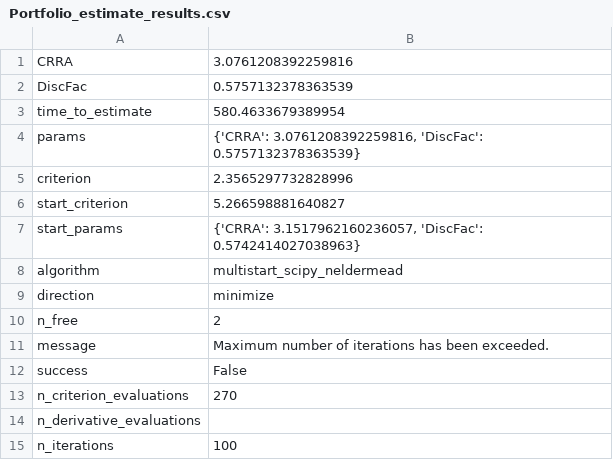
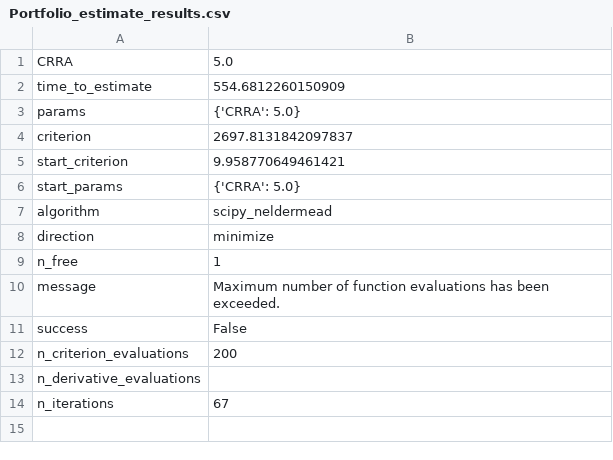
Before and after one commit to econ-ark/EstimatingMicroDSOPs, a CSV file: content/tables/min/Portfolio_estimate_results.csv, drawn as a sheet.

```diff
--- a/content/tables/min/Portfolio_estimate_results.csv
+++ b/content/tables/min/Portfolio_estimate_results.csv
@@ -1,15 +1,14 @@
-CRRA,3.0761208392259816
-DiscFac,0.5757132378363539
-time_to_estimate,580.4633679389954
-params,"{'CRRA': 3.0761208392259816, 'DiscFac': 0.5757132378363539}"
-criterion,2.3565297732828996
-start_criterion,5.266598881640827
-start_params,"{'CRRA': 3.1517962160236057, 'DiscFac': 0.5742414027038963}"
-algorithm,multistart_scipy_neldermead
+CRRA,5.0
+time_to_estimate,554.6812260150909
+params,{'CRRA': 5.0}
+criterion,2697.8131842097837
+start_criterion,9.958770649461421
+start_params,{'CRRA': 5.0}
+algorithm,scipy_neldermead
 direction,minimize
-n_free,2
-message,Maximum number of iterations has been exceeded.
+n_free,1
+message,Maximum number of function evaluations has been exceeded.
 success,False
-n_criterion_evaluations,270
+n_criterion_evaluations,200
 n_derivative_evaluations,
-n_iterations,100
+n_iterations,67
```
Also changed, not shown: content/tables/min/IndShockSub(Stock)Market_estimate_results.csv, content/tables/min/IndShock_estimate_results.csv, 20 other files.
